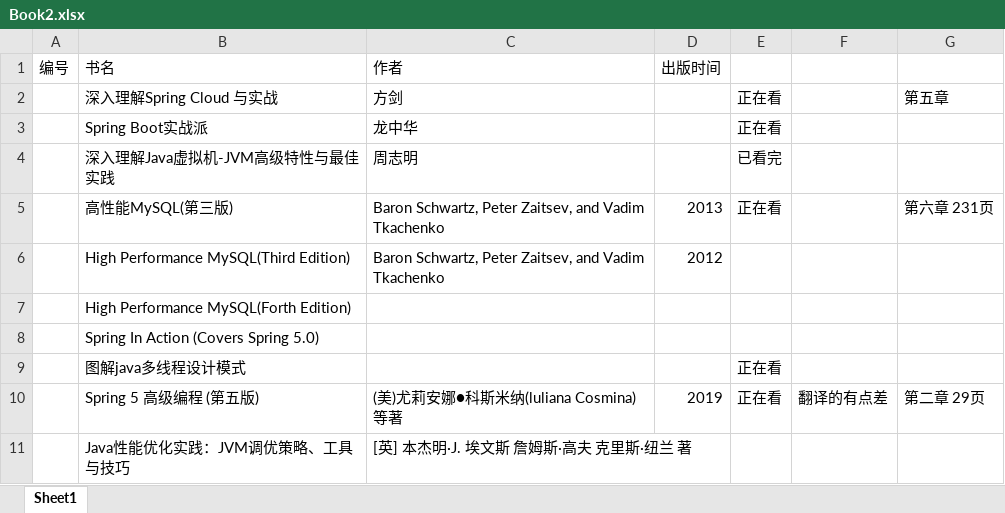
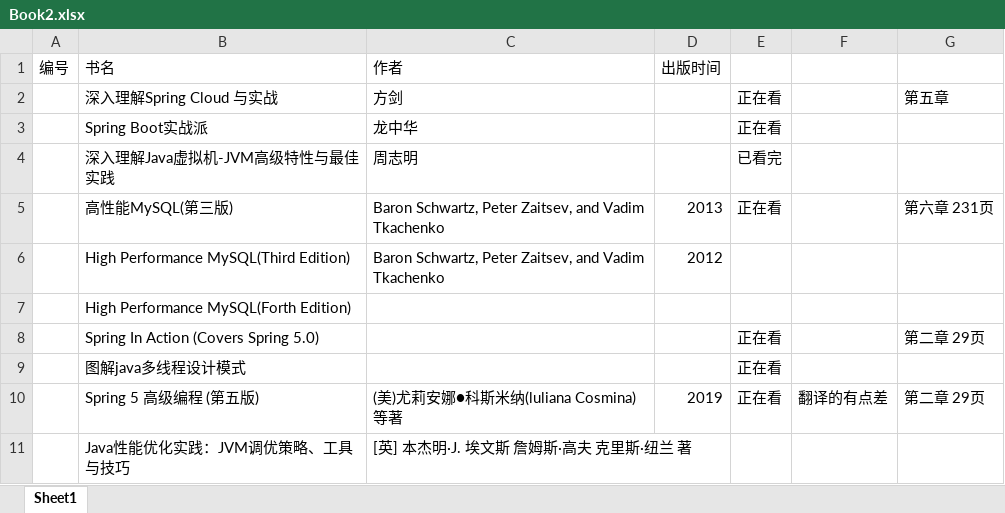
Before and after one commit to LuciusCS/LuciusCS.github.io, an Excel workbook: source/_posts/学习相关/Book2.xlsx, sheet Sheet1, drawn as a sheet; values as stored, in another font and other column widths than the file's, no borders; the diff names each change by its address in the sheet, - before the commit and + after, or states it on an @@ line.

```diff
--- a/source/_posts/学习相关/Book2.xlsx (sheet Sheet1)
+++ b/source/_posts/学习相关/Book2.xlsx (sheet Sheet1)
-E8: (empty)
+E8: 正在看
-G8: (empty)
+G8: 第二章 29页
```
Also changed, not shown: 3 other files.
